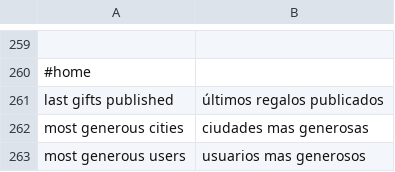
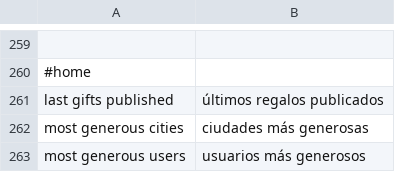
Before and after one commit to alabs/nolotiro, a CSV file: application/languages/es.csv, drawn as a sheet; only a part is shown, gaps mark what is left out; the diff names each change by its address in the sheet, - before the commit and + after, or states it on an @@ line.

Commit message:
[no commit message]

```diff
--- a/application/languages/es.csv
+++ b/application/languages/es.csv
-B262: ciudades mas generosas
+B262: ciudades más generosas
-B263: usuarios mas generosos
+B263: usuarios más generosos
```
